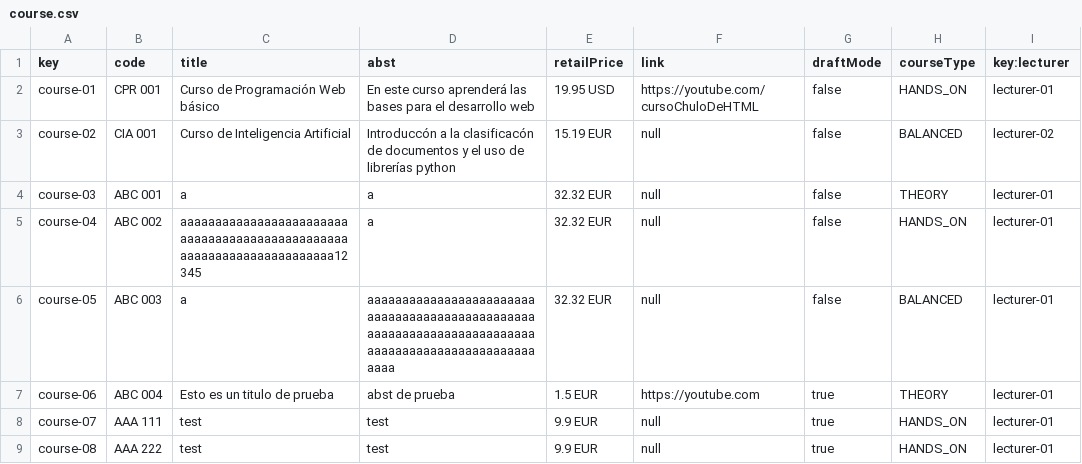
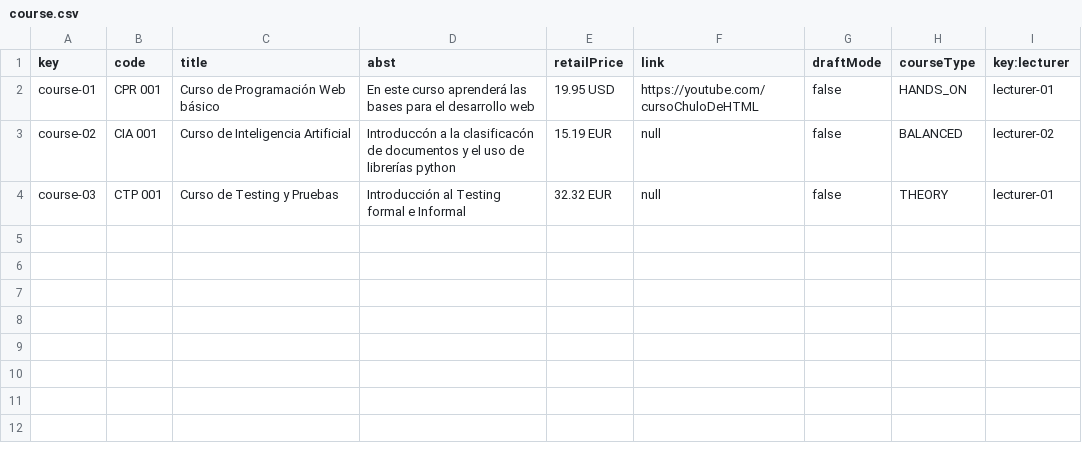
Before and after one commit to josrojrom1/C1.04.02, a CSV file: src/main/webapp/WEB-INF/resources/sample-data/course.csv, drawn as a sheet.

Commit message:
Arreglos de Tests course y lecture

```diff
--- a/src/main/webapp/WEB-INF/resources/sample-data/course.csv
+++ b/src/main/webapp/WEB-INF/resources/sample-data/course.csv
@@ -3,7 +3,2 @@ course-01,CPR 001,Curso de Programación Web básico,En este curso aprenderá la
 course-02,CIA 001,Curso de Inteligencia Artificial,Introduccón a la clasificacón de documentos y el uso de librerías python,15.19 EUR,null,false,BALANCED,lecturer-02
-course-03,ABC 001,a,a,32.32 EUR,null,false,THEORY,lecturer-01
-course-04,ABC 002,aaaaaaaaaaaaaaaaaaaaaaaaaaaaaaaaaaaaaaaaaaaaaaaaaaaaaaaaaaaaaaaaaaaaaa12345,a,32.32 EUR,null,false,HANDS_ON,lecturer-01
-course-05,ABC 003,a,aaaaaaaaaaaaaaaaaaaaaaaaaaaaaaaaaaaaaaaaaaaaaaaaaaaaaaaaaaaaaaaaaaaaaaaaaaaaaaaaaaaaaaaaaaaaaaaaaaaa,32.32 EUR,null,false,BALANCED,lecturer-01
-course-06,ABC 004,Esto es un titulo de prueba,abst de prueba,1.5 EUR,https://youtube.com,true,THEORY,lecturer-01
-course-07,AAA 111,test,test,9.9 EUR,null,true,HANDS_ON,lecturer-01
-course-08,AAA 222,test,test,9.9 EUR,null,true,HANDS_ON,lecturer-01
+course-03,CTP 001,Curso de Testing y Pruebas,Introducción al Testing formal e Informal,32.32 EUR,null,false,THEORY,lecturer-01
```
Also changed, not shown: src/main/webapp/WEB-INF/resources/sample-data/courseOfLecture.csv, src/main/webapp/WEB-INF/resources/sample-data/tutorial.csv, 3 other files.
